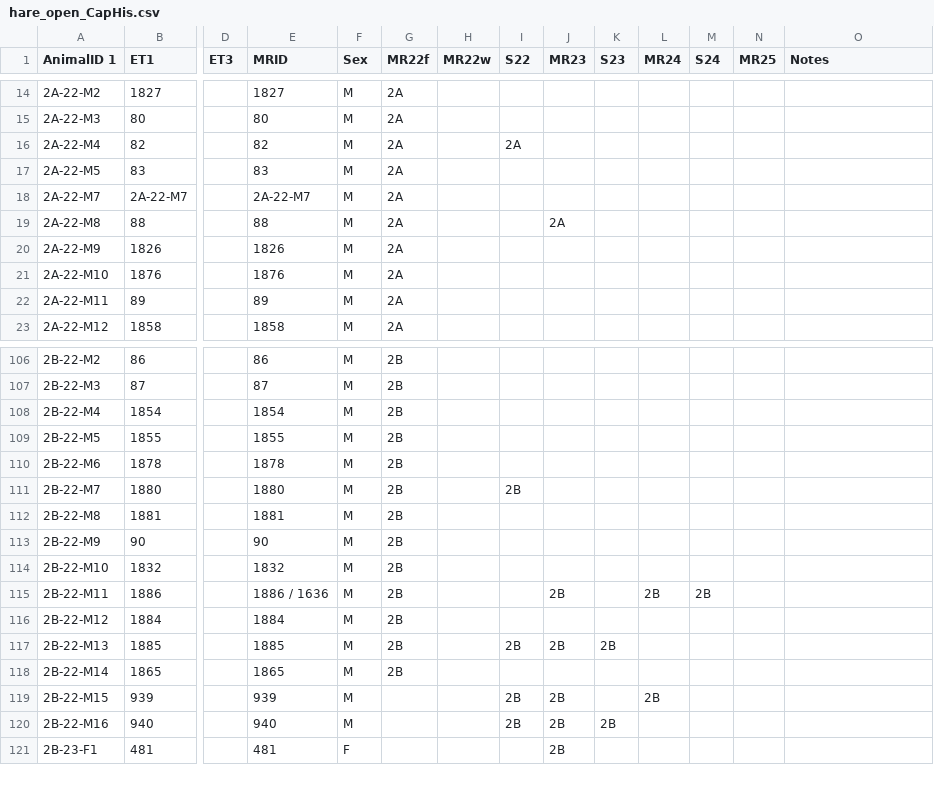
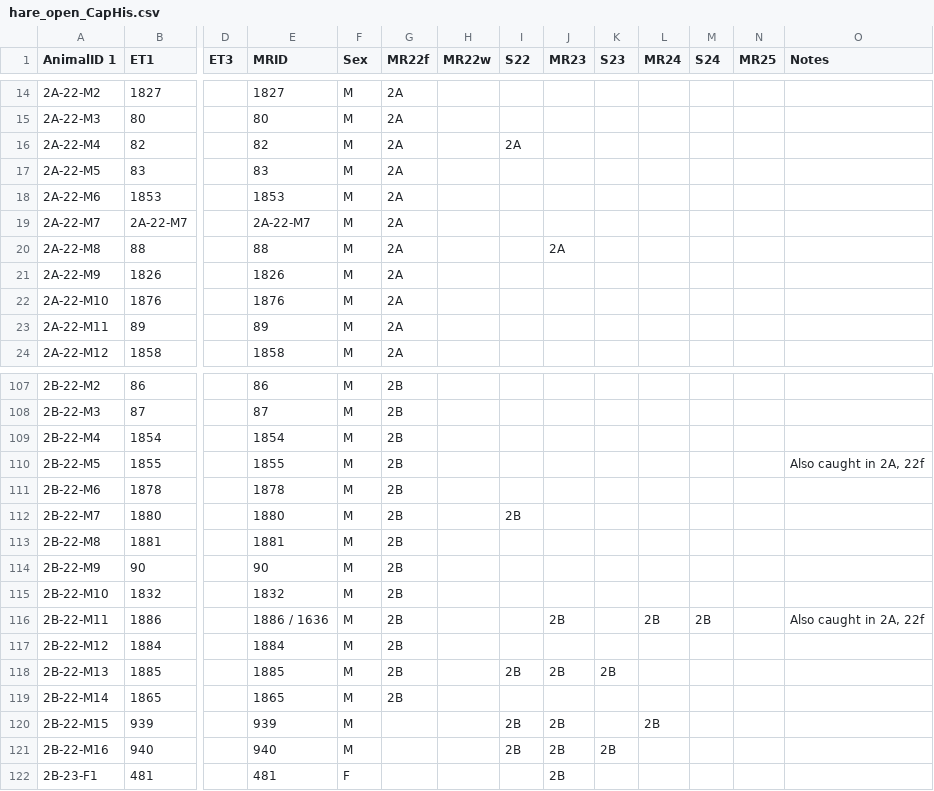
Before and after one commit to nhooven/hare-density-scr-build, a CSV file: hare_open_CapHis.csv, drawn as a sheet; only a part is shown, gaps mark what is left out; addresses are those after the commit; rows hold the shown columns only; the diff names each change by its address in the sheet, - before the commit and + after, or states it on an @@ line.

Commit message:
Completed data formatting script- added capture histories for multinomial observation model, previous capture covariate, and trap operation matrix

```diff
--- a/hare_open_CapHis.csv
+++ b/hare_open_CapHis.csv
+row 18: 2A-22-M6 | 1853 |  | 1853 | M | 2A
-O110 (Notes): (empty)
+O110 (Notes): Also caught in 2A, 22f
-O116 (Notes): (empty)
+O116 (Notes): Also caught in 2A, 22f
```
Also changed, not shown: 4 other files.
